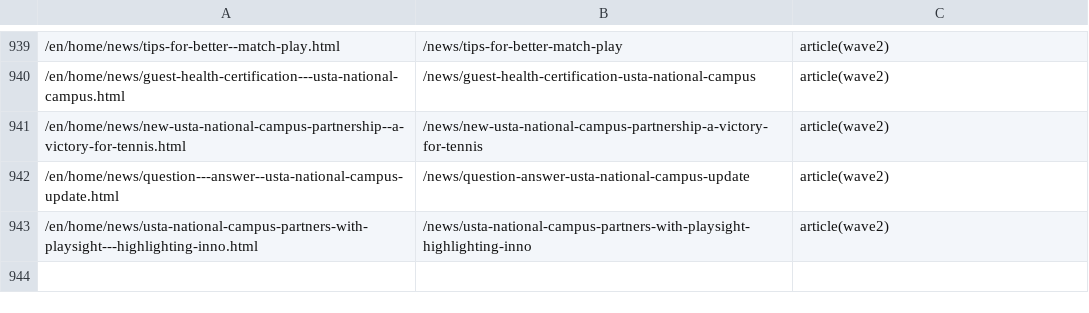
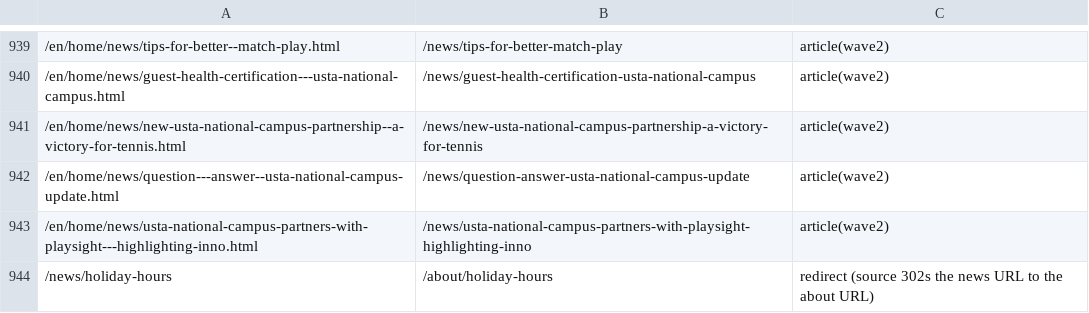
Before and after one commit to aemcoder/sdt-ustanationalcampus, a TSV file: stardust/redirects.tsv, drawn as a sheet; only a part is shown, gaps mark what is left out; the diff names each change by its address in the sheet, - before the commit and + after, or states it on an @@ line.

```diff
--- a/stardust/redirects.tsv
+++ b/stardust/redirects.tsv
+row 944: /news/holiday-hours | /about/holiday-hours | redirect (source 302s the news URL to the about URL)
```
Also changed, not shown: 4 other files.
